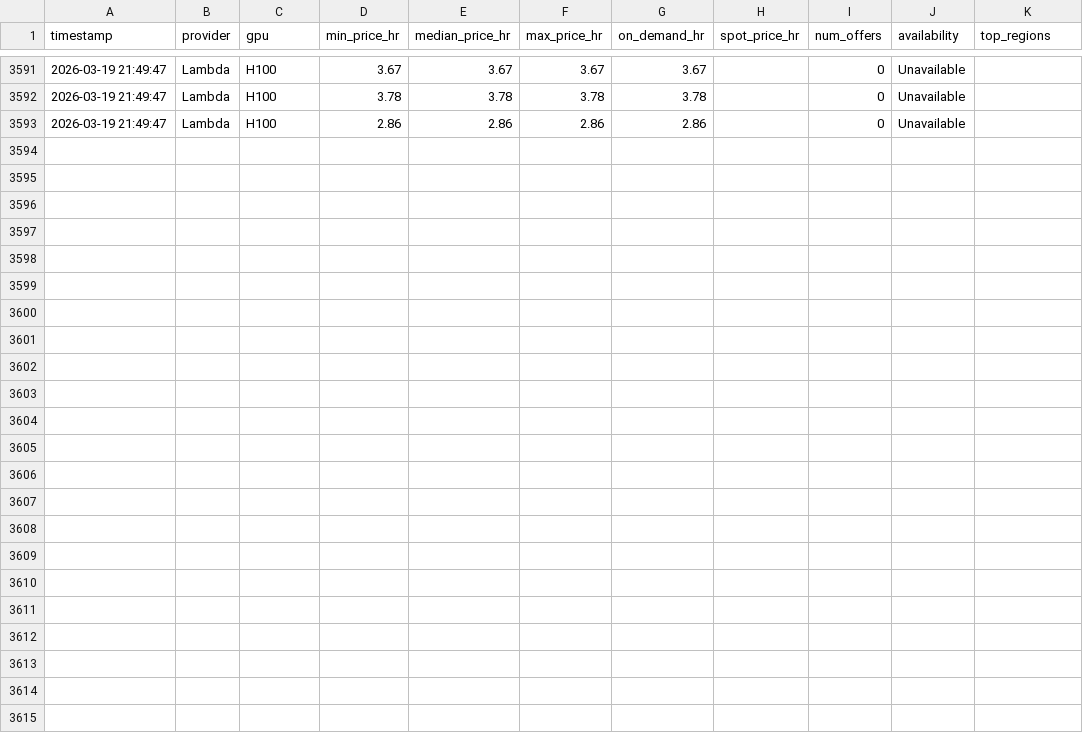
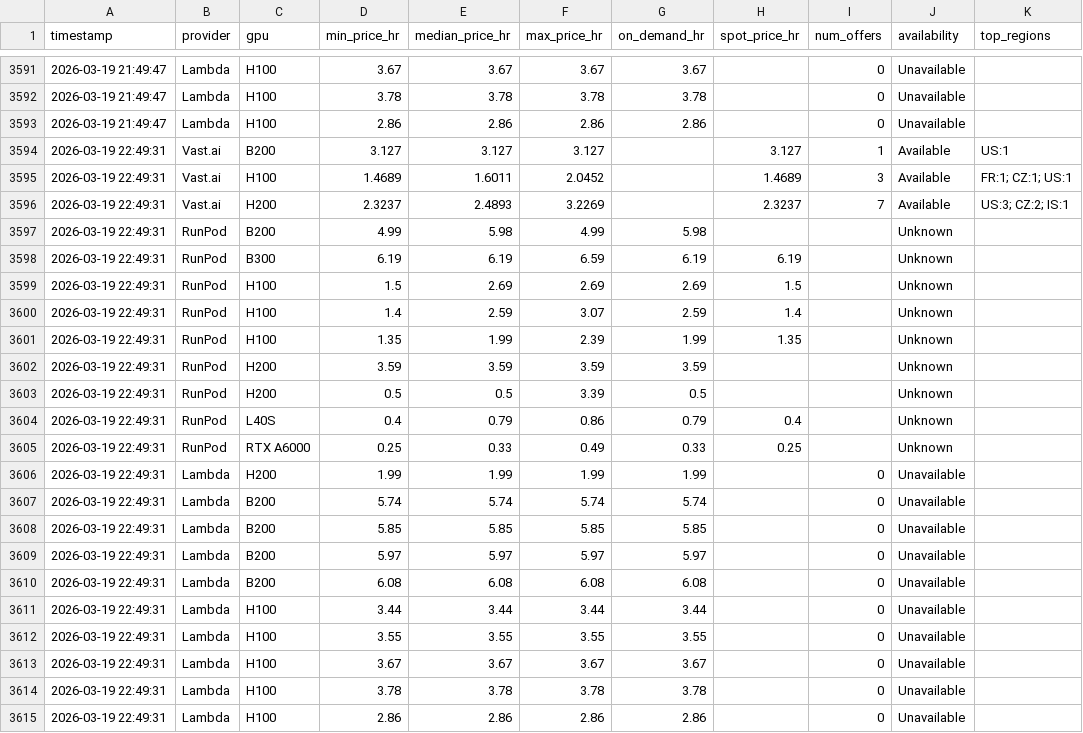
Before and after one commit to nixj9/gpu-market-intel, a CSV file: data/gpu_pricing.csv, drawn as a sheet; only a part is shown, gaps mark what is left out.

Commit message:
📊 data: 2026-03-19 22:49 UTC

```diff
--- a/data/gpu_pricing.csv
+++ b/data/gpu_pricing.csv
@@ -3593 +3593,23 @@ timestamp,provider,gpu,min_price_hr,median_price_hr,max_price_hr,on_demand_hr,sp
 2026-03-19 21:49:47,Lambda,H100,2.86,2.86,2.86,2.86,,0,Unavailable,
+2026-03-19 22:49:31,Vast.ai,B200,3.127,3.127,3.127,,3.127,1,Available,US:1
+2026-03-19 22:49:31,Vast.ai,H100,1.4689,1.6011,2.0452,,1.4689,3,Available,FR:1; CZ:1; US:1
+2026-03-19 22:49:31,Vast.ai,H200,2.3237,2.4893,3.2269,,2.3237,7,Available,US:3; CZ:2; IS:1
+2026-03-19 22:49:31,RunPod,B200,4.99,5.98,4.99,5.98,,,Unknown,
+2026-03-19 22:49:31,RunPod,B300,6.19,6.19,6.59,6.19,6.19,,Unknown,
+2026-03-19 22:49:31,RunPod,H100,1.5,2.69,2.69,2.69,1.5,,Unknown,
+2026-03-19 22:49:31,RunPod,H100,1.4,2.59,3.07,2.59,1.4,,Unknown,
+2026-03-19 22:49:31,RunPod,H100,1.35,1.99,2.39,1.99,1.35,,Unknown,
+2026-03-19 22:49:31,RunPod,H200,3.59,3.59,3.59,3.59,,,Unknown,
+2026-03-19 22:49:31,RunPod,H200,0.5,0.5,3.39,0.5,,,Unknown,
+2026-03-19 22:49:31,RunPod,L40S,0.4,0.79,0.86,0.79,0.4,,Unknown,
+2026-03-19 22:49:31,RunPod,RTX A6000,0.25,0.33,0.49,0.33,0.25,,Unknown,
+2026-03-19 22:49:31,Lambda,H200,1.99,1.99,1.99,1.99,,0,Unavailable,
+2026-03-19 22:49:31,Lambda,B200,5.74,5.74,5.74,5.74,,0,Unavailable,
+2026-03-19 22:49:31,Lambda,B200,5.85,5.85,5.85,5.85,,0,Unavailable,
+2026-03-19 22:49:31,Lambda,B200,5.97,5.97,5.97,5.97,,0,Unavailable,
+2026-03-19 22:49:31,Lambda,B200,6.08,6.08,6.08,6.08,,0,Unavailable,
+2026-03-19 22:49:31,Lambda,H100,3.44,3.44,3.44,3.44,,0,Unavailable,
+2026-03-19 22:49:31,Lambda,H100,3.55,3.55,3.55,3.55,,0,Unavailable,
+2026-03-19 22:49:31,Lambda,H100,3.67,3.67,3.67,3.67,,0,Unavailable,
+2026-03-19 22:49:31,Lambda,H100,3.78,3.78,3.78,3.78,,0,Unavailable,
+2026-03-19 22:49:31,Lambda,H100,2.86,2.86,2.86,2.86,,0,Unavailable,
```
